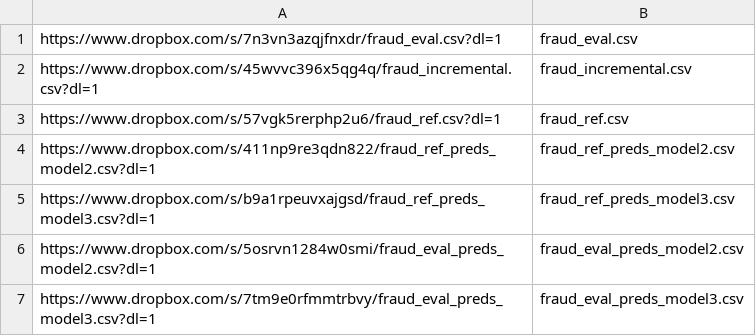
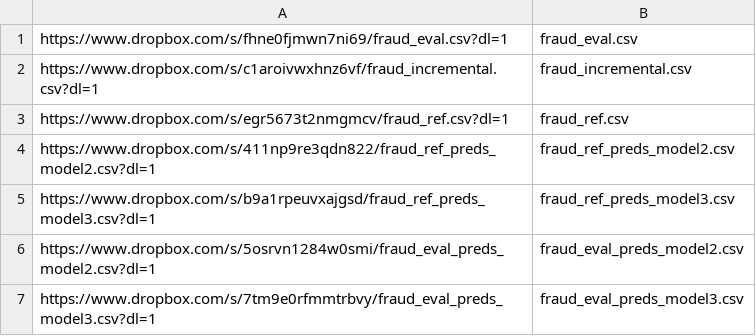
Before and after one commit to RobustIntelligence/ri-public-examples, a CSV file: tabular/fraud/data_urls.csv, drawn as a sheet.

Commit message:
updating main fraud URLs

```diff
--- a/tabular/fraud/data_urls.csv
+++ b/tabular/fraud/data_urls.csv
@@ -1,4 +1,4 @@
-https://www.dropbox.com/s/7n3vn3azqjfnxdr/fraud_eval.csv?dl=1,fraud_eval.csv
-https://www.dropbox.com/s/45wvvc396x5qg4q/fraud_incremental.csv?dl=1,fraud_incremental.csv
-https://www.dropbox.com/s/57vgk5rerphp2u6/fraud_ref.csv?dl=1,fraud_ref.csv
+https://www.dropbox.com/s/fhne0fjmwn7ni69/fraud_eval.csv?dl=1,fraud_eval.csv
+https://www.dropbox.com/s/c1aroivwxhnz6vf/fraud_incremental.csv?dl=1,fraud_incremental.csv
+https://www.dropbox.com/s/egr5673t2nmgmcv/fraud_ref.csv?dl=1,fraud_ref.csv
 https://www.dropbox.com/s/411np9re3qdn822/fraud_ref_preds_model2.csv?dl=1,fraud_ref_preds_model2.csv
```
